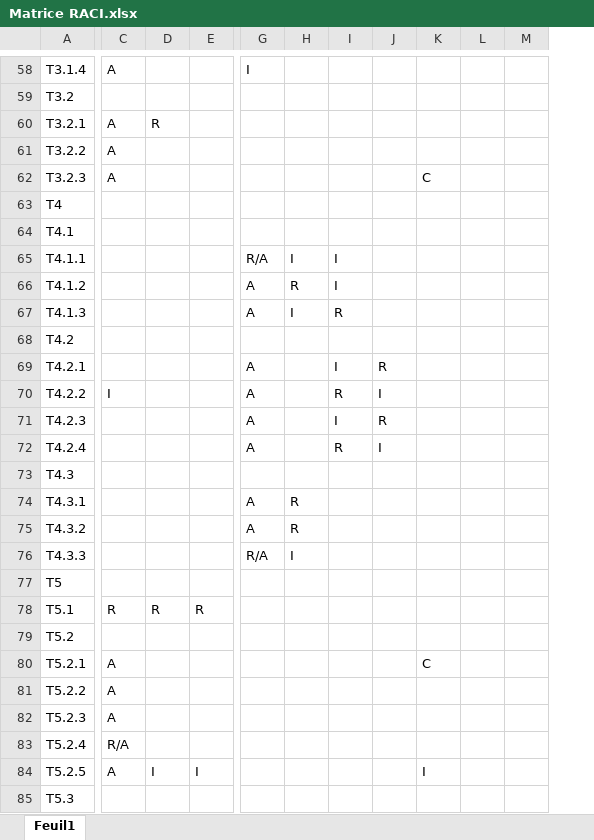
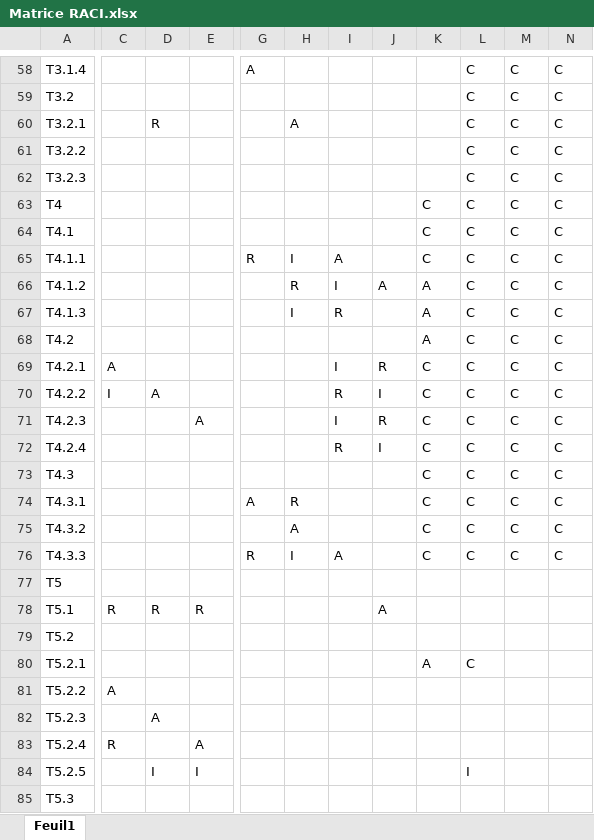
Before and after one commit to Louison-code/Projet-G1-G2, an Excel workbook: 00_GESTION_DE_PROJET/01_Cadrage/Matrice RACI.xlsx, sheet Feuil1, drawn as a sheet; only a part is shown, gaps mark what is left out; values as stored, in another font and other column widths than the file's, no cell formats; charts and pictures and conditional formats not drawn; removed rows and columns are numbered as before the commit, all else as after; the diff covers the shown part only; the diff names each change by its address in the sheet, - before the commit and + after, or states it on an @@ line.

```diff
--- a/00_GESTION_DE_PROJET/01_Cadrage/Matrice RACI.xlsx (sheet Feuil1)
+++ b/00_GESTION_DE_PROJET/01_Cadrage/Matrice RACI.xlsx (sheet Feuil1)
+column K, rows 63-80: C | C | C | A | A | A | C | C | C | C | C | C | C | C |  |  |  | A
-column L, empty
-column M, empty
+column M, rows 58-76: all C
+column N, rows 58-76: all C
-C58: A
+C58: (empty)
-G58: I
+G58: A
-L58:L61: (empty)
+L58:L61: C
-C60:C62: A
+C60:C62: (empty)
-H60: (empty)
+H60: A
-L63:L76: (empty)
+L63:L76: C
-G65: R/A
+G65: R
-I65: I
+I65: A
-G66:G67: A
+G66:G67: (empty)
-J66: (empty)
+J66: A
-C69: (empty)
+C69: A
-G69:G72: A
+G69:G72: (empty)
-D70: (empty)
+D70: A
-E71: (empty)
+E71: A
-G75: A
+G75: (empty)
-H75: R
+H75: A
-G76: R/A
+G76: R
-I76: (empty)
+I76: A
-J78: (empty)
+J78: A
-C80: A
+C80: (empty)
-C82: A
+C82: (empty)
-D82: (empty)
+D82: A
-C83: R/A
+C83: R
-E83: (empty)
+E83: A
-C84: A
+C84: (empty)
```
Also changed, not shown: 121 edited cells elsewhere in this sheet, cell formats, charts or pictures, 1 other file.
